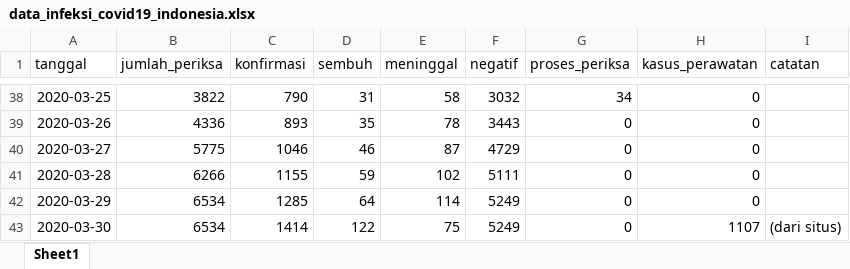
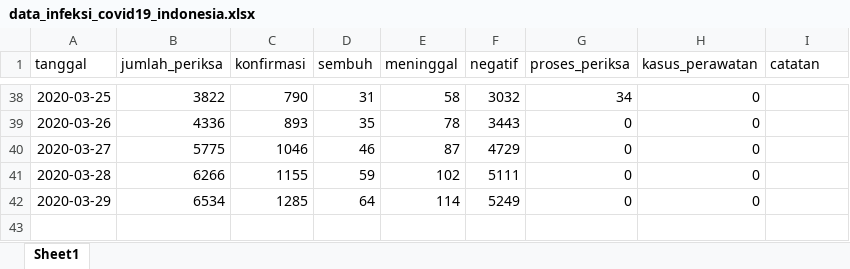
Before and after one commit to taruma/inkovis, an Excel workbook: dataset/data_infeksi_covid19_indonesia.xlsx, sheet Sheet1, drawn as a sheet; only a part is shown, gaps mark what is left out; values as stored, in another font and other column widths than the file's, no borders; the diff names each change by its address in the sheet, - before the commit and + after, or states it on an @@ line.

```diff
--- a/dataset/data_infeksi_covid19_indonesia.xlsx (sheet Sheet1)
+++ b/dataset/data_infeksi_covid19_indonesia.xlsx (sheet Sheet1)
-row 43: 2020-03-30 | 6534 | 1414 | 122 | 75 | 5249 | 0 | 1107 | (dari situs)
```
Also changed, not shown: 1 other file.
